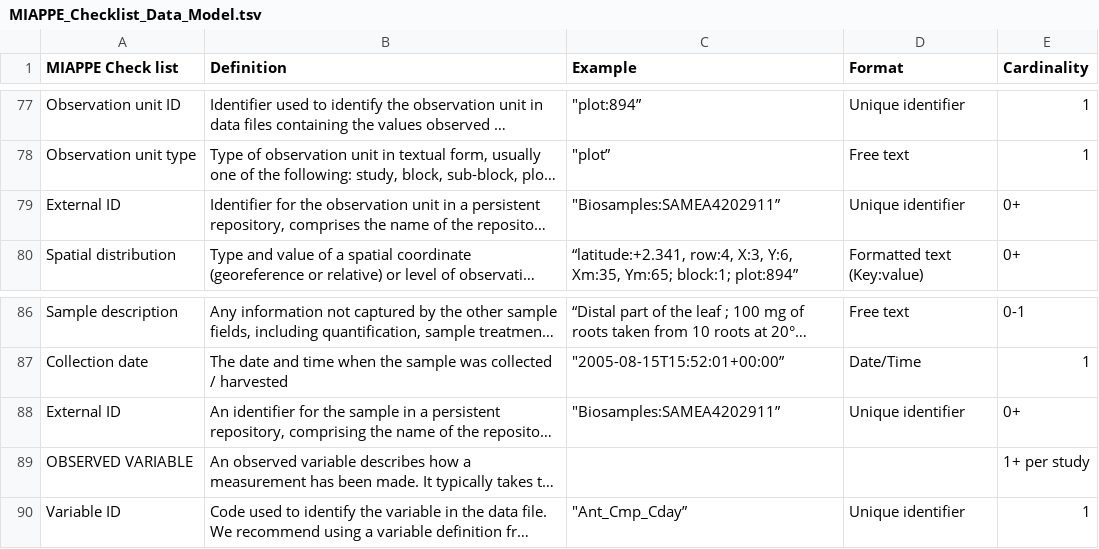
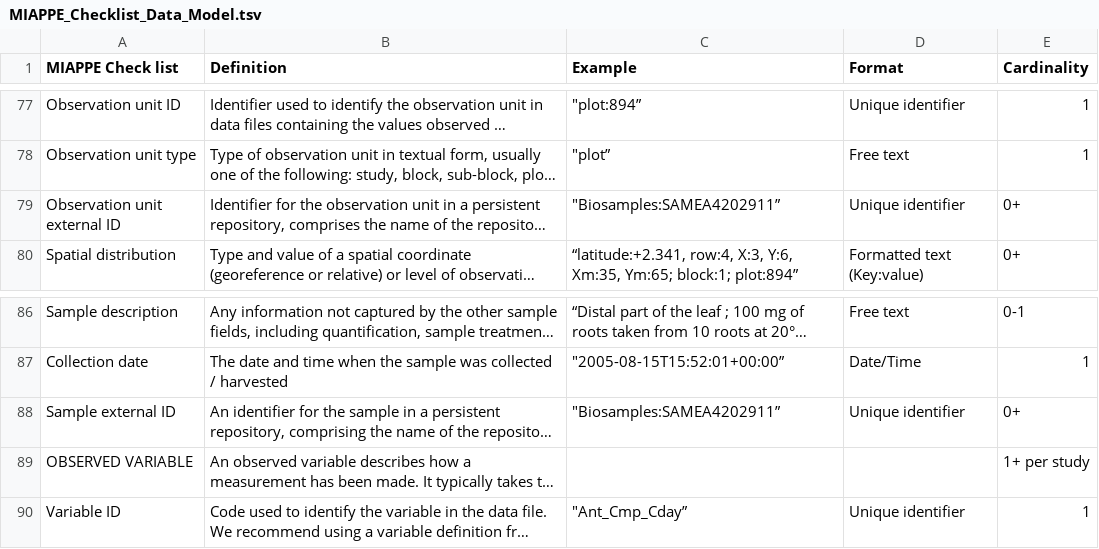
Before and after one commit to MIAPPE/MIAPPE, a TSV file: MIAPPE_Checklist_Data_Model.tsv, drawn as a sheet; only a part is shown, gaps mark what is left out; long unchanged cells end in …; the diff names each change by its address in the sheet, - before the commit and + after, or states it on an @@ line.

Commit message:
fix duplicate field name

```diff
--- a/MIAPPE_Checklist_Data_Model.tsv
+++ b/MIAPPE_Checklist_Data_Model.tsv
-A79 (MIAPPE Check list): External ID
+A79 (MIAPPE Check list): Observation unit external ID
-A88 (MIAPPE Check list): External ID
+A88 (MIAPPE Check list): Sample external ID
```
